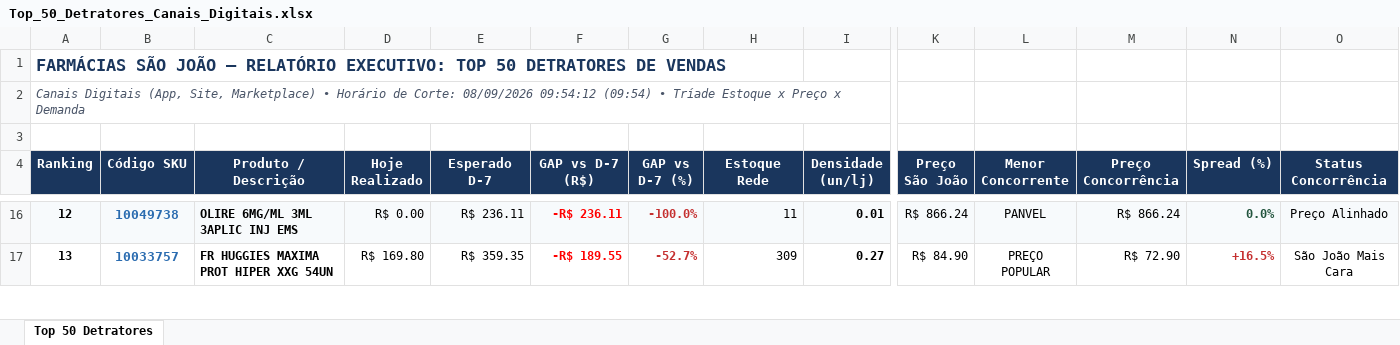
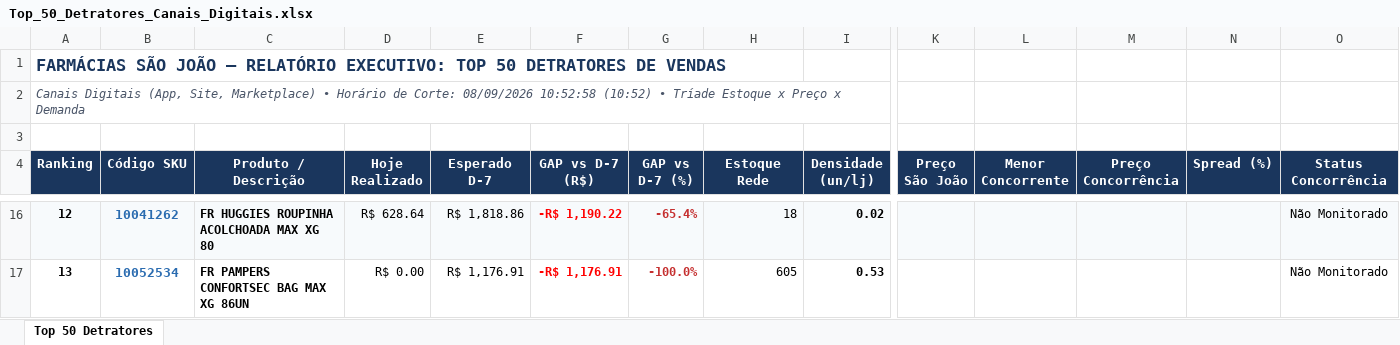
Before and after one commit to lukasg64-png/monitor-canais-digitais, an Excel workbook: data/Top_50_Detratores_Canais_Digitais.xlsx, sheet Top 50 Detratores, drawn as a sheet; only a part is shown, gaps mark what is left out; values as stored, in another font and other column widths than the file's, no borders; the diff covers the shown part only; the diff names each change by its address in the sheet, - before the commit and + after, or states it on an @@ line.

```diff
--- a/data/Top_50_Detratores_Canais_Digitais.xlsx (sheet Top 50 Detratores)
+++ b/data/Top_50_Detratores_Canais_Digitais.xlsx (sheet Top 50 Detratores)
-A2 (Ranking): …Corte: 08/09/2026 09:54:12 (09:54) • Tríade…
+A2 (Ranking): …Corte: 08/09/2026 10:52:58 (10:52) • Tríade…
-B16 (Código SKU): 10049738
+B16 (Código SKU): 10041262
-C16 (Produto / Descrição): OLIRE 6MG/ML 3ML 3APLIC INJ EMS
+C16 (Produto / Descrição): FR HUGGIES ROUPINHA ACOLCHOADA MAX XG 80
-D16 (Hoje Realizado): R$ 0.00
+D16 (Hoje Realizado): R$ 628.64
-E16 (Esperado D-7): R$ 236.11
+E16 (Esperado D-7): R$ 1,818.86
-F16 (GAP vs D-7 (R$)): -R$ 236.11
+F16 (GAP vs D-7 (R$)): -R$ 1,190.22
-G16 (GAP vs D-7 (%)): -100.0%
+G16 (GAP vs D-7 (%)): -65.4%
-H16 (Estoque Rede): 11
+H16 (Estoque Rede): 18
-I16 (Densidade (un/lj)): 0.01
+I16 (Densidade (un/lj)): 0.02
-K16 (Preço São João): R$ 866.24
+K16 (Preço São João): (empty)
-L16 (Menor Concorrente): PANVEL
+L16 (Menor Concorrente): (empty)
-M16 (Preço Concorrência): R$ 866.24
+M16 (Preço Concorrência): (empty)
-N16 (Spread (%)): 0.0%
+N16 (Spread (%)): (empty)
-O16 (Status Concorrência): Preço Alinhado
+O16 (Status Concorrência): Não Monitorado
-B17 (Código SKU): 10033757
+B17 (Código SKU): 10052534
-C17 (Produto / Descrição): FR HUGGIES MAXIMA PROT HIPER XXG 54UN
+C17 (Produto / Descrição): FR PAMPERS CONFORTSEC BAG MAX XG 86UN
-D17 (Hoje Realizado): R$ 169.80
+D17 (Hoje Realizado): R$ 0.00
-E17 (Esperado D-7): R$ 359.35
+E17 (Esperado D-7): R$ 1,176.91
-F17 (GAP vs D-7 (R$)): -R$ 189.55
+F17 (GAP vs D-7 (R$)): -R$ 1,176.91
-G17 (GAP vs D-7 (%)): -52.7%
+G17 (GAP vs D-7 (%)): -100.0%
-H17 (Estoque Rede): 309
+H17 (Estoque Rede): 605
-I17 (Densidade (un/lj)): 0.27
+I17 (Densidade (un/lj)): 0.53
-K17 (Preço São João): R$ 84.90
+K17 (Preço São João): (empty)
-L17 (Menor Concorrente): PREÇO POPULAR
+L17 (Menor Concorrente): (empty)
-M17 (Preço Concorrência): R$ 72.90
+M17 (Preço Concorrência): (empty)
-N17 (Spread (%)): +16.5%
+N17 (Spread (%)): (empty)
-O17 (Status Concorrência): São João Mais Cara
+O17 (Status Concorrência): Não Monitorado
```
Also changed, not shown: 490 edited cells and cell formats elsewhere in this sheet, 9 other files.
